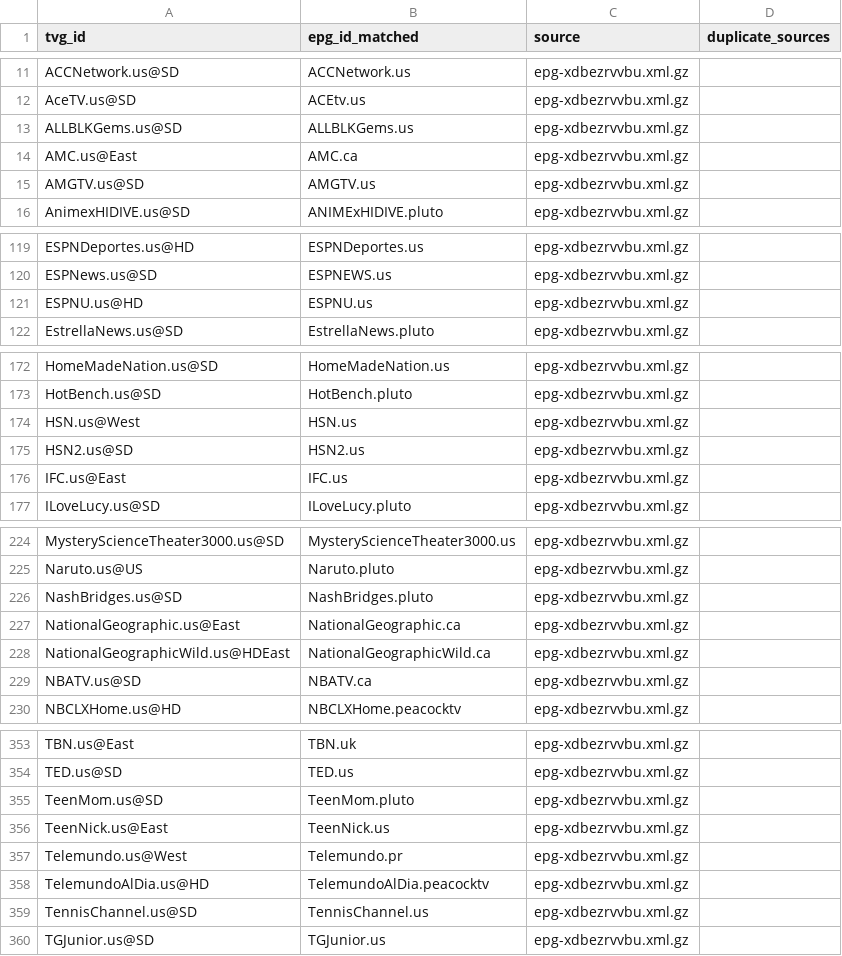
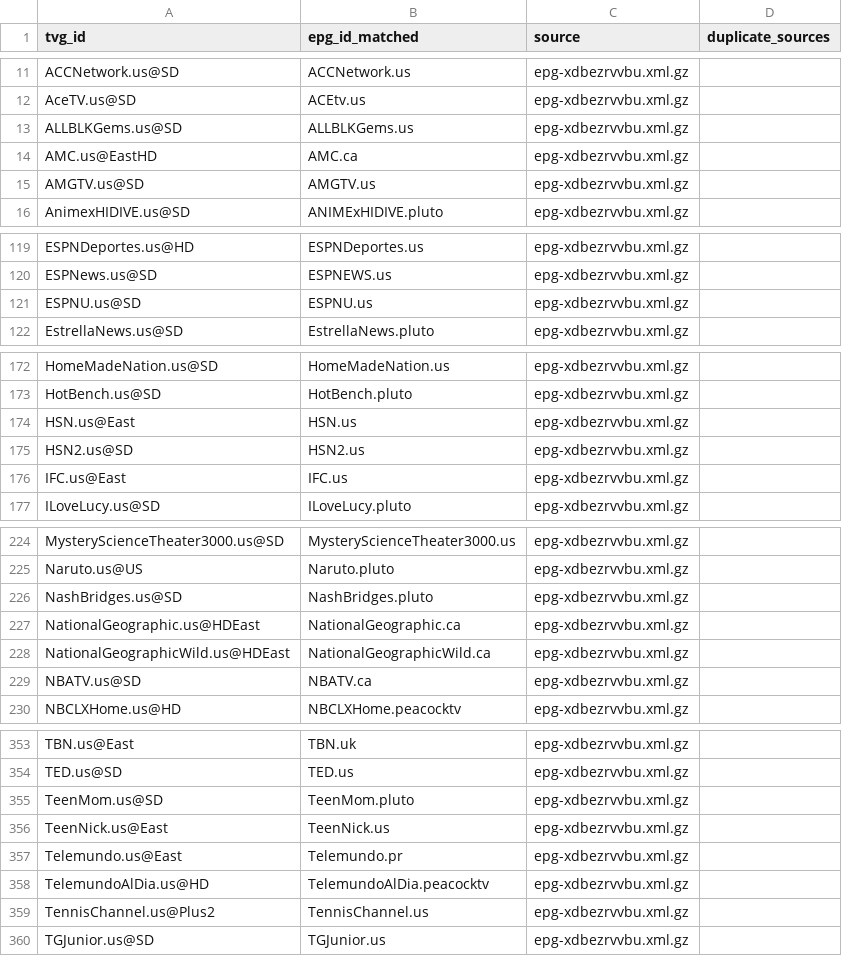
Before and after one commit to umarjamilpc/EPG-LIST-GEN, a CSV file: epgs/US/reports/urls-matched.csv, drawn as a sheet; only a part is shown, gaps mark what is left out; the diff covers the shown part only.

```diff
--- a/epgs/US/reports/urls-matched.csv
+++ b/epgs/US/reports/urls-matched.csv
@@ -13,3 +13,3 @@ AceTV.us@SD,ACEtv.us,epg-xdbezrvvbu.xml.gz,
 ALLBLKGems.us@SD,ALLBLKGems.us,epg-xdbezrvvbu.xml.gz,
-AMC.us@East,AMC.ca,epg-xdbezrvvbu.xml.gz,
+AMC.us@EastHD,AMC.ca,epg-xdbezrvvbu.xml.gz,
 AMGTV.us@SD,AMGTV.us,epg-xdbezrvvbu.xml.gz,
@@ -120,3 +120,3 @@ ESPNDeportes.us@HD,ESPNDeportes.us,epg-xdbezrvvbu.xml.gz,
 ESPNews.us@SD,ESPNEWS.us,epg-xdbezrvvbu.xml.gz,
-ESPNU.us@HD,ESPNU.us,epg-xdbezrvvbu.xml.gz,
+ESPNU.us@SD,ESPNU.us,epg-xdbezrvvbu.xml.gz,
 EstrellaNews.us@SD,EstrellaNews.pluto,epg-xdbezrvvbu.xml.gz,
@@ -173,3 +173,3 @@ HomeMadeNation.us@SD,HomeMadeNation.us,epg-xdbezrvvbu.xml.gz,
 HotBench.us@SD,HotBench.pluto,epg-xdbezrvvbu.xml.gz,
-HSN.us@West,HSN.us,epg-xdbezrvvbu.xml.gz,
+HSN.us@East,HSN.us,epg-xdbezrvvbu.xml.gz,
 HSN2.us@SD,HSN2.us,epg-xdbezrvvbu.xml.gz,
@@ -226,3 +226,3 @@ Naruto.us@US,Naruto.pluto,epg-xdbezrvvbu.xml.gz,
 NashBridges.us@SD,NashBridges.pluto,epg-xdbezrvvbu.xml.gz,
-NationalGeographic.us@East,NationalGeographic.ca,epg-xdbezrvvbu.xml.gz,
+NationalGeographic.us@HDEast,NationalGeographic.ca,epg-xdbezrvvbu.xml.gz,
 NationalGeographicWild.us@HDEast,NationalGeographicWild.ca,epg-xdbezrvvbu.xml.gz,
@@ -356,5 +356,5 @@ TeenMom.us@SD,TeenMom.pluto,epg-xdbezrvvbu.xml.gz,
 TeenNick.us@East,TeenNick.us,epg-xdbezrvvbu.xml.gz,
-Telemundo.us@West,Telemundo.pr,epg-xdbezrvvbu.xml.gz,
+Telemundo.us@East,Telemundo.pr,epg-xdbezrvvbu.xml.gz,
 TelemundoAlDia.us@HD,TelemundoAlDia.peacocktv,epg-xdbezrvvbu.xml.gz,
-TennisChannel.us@SD,TennisChannel.us,epg-xdbezrvvbu.xml.gz,
+TennisChannel.us@Plus2,TennisChannel.us,epg-xdbezrvvbu.xml.gz,
 TGJunior.us@SD,TGJunior.us,epg-xdbezrvvbu.xml.gz,
```
Also changed, not shown: 1 edited cell elsewhere in this file, epgs/US/reports/grabber-matched.csv, epgs/US/reports/merge-matched.csv, 12 other files.
